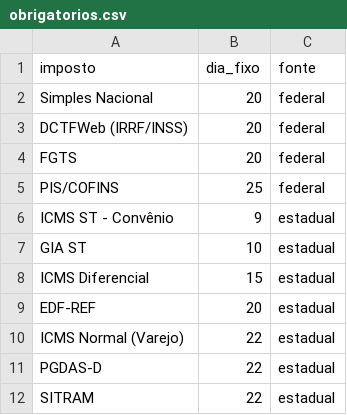
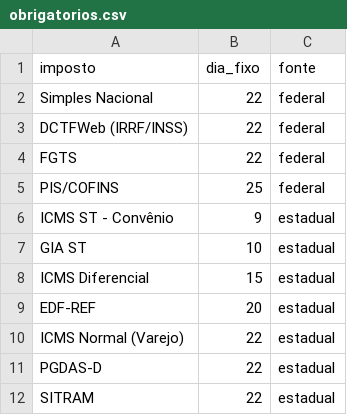
Before and after one commit to testedemapasearth-collab/agenda-tributaria, a CSV file: obrigatorios.csv, drawn as a sheet.

```diff
--- a/obrigatorios.csv
+++ b/obrigatorios.csv
@@ -1,5 +1,5 @@
 imposto,dia_fixo,fonte
-Simples Nacional,20,federal
-DCTFWeb (IRRF/INSS),20,federal
-FGTS,20,federal
+Simples Nacional,22,federal
+DCTFWeb (IRRF/INSS),22,federal
+FGTS,22,federal
 PIS/COFINS,25,federal
```
Also changed, not shown: 2 other files.
